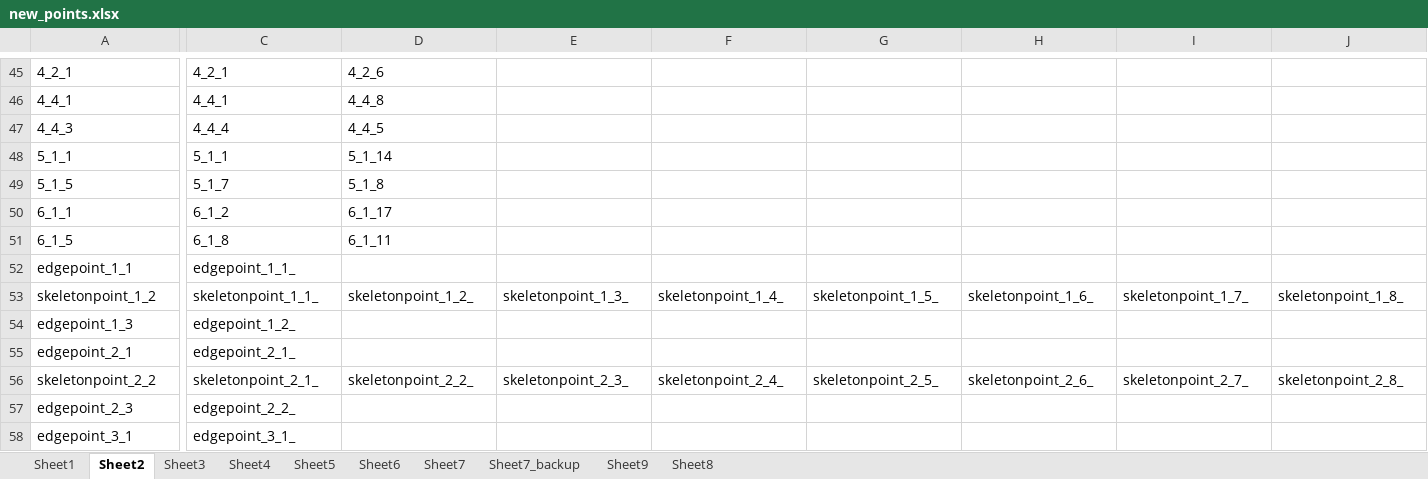
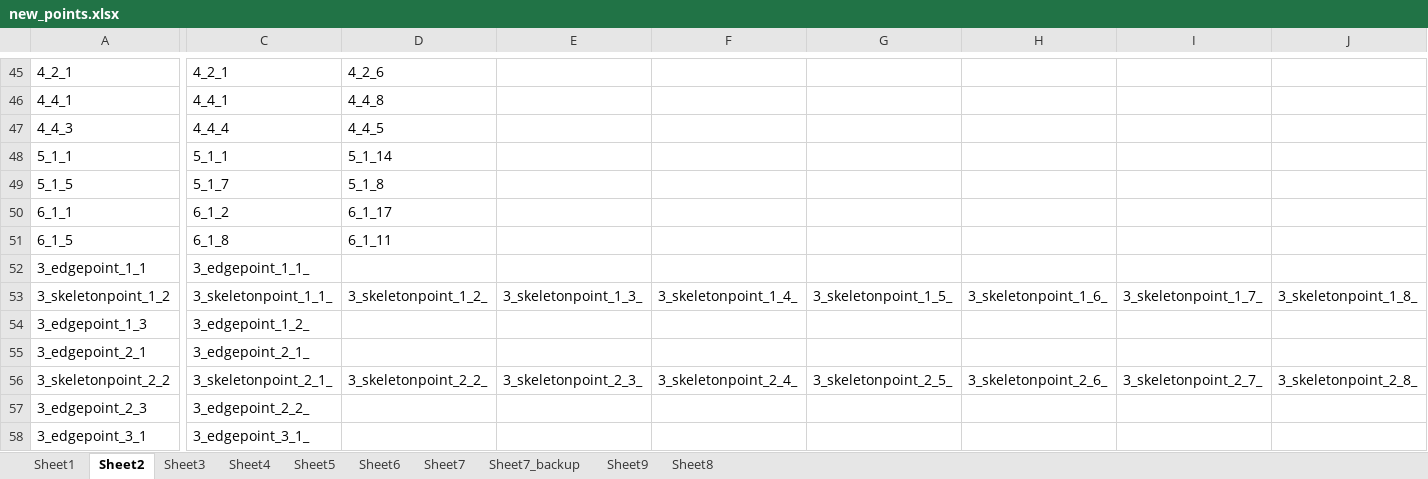
Before and after one commit to 201661242ljw/mmpose, an Excel workbook: tools/0_LJW_tools/new_points.xlsx, sheet Sheet2, drawn as a sheet; only a part is shown, gaps mark what is left out; values as stored, in another font and other column widths than the file's, no borders; the diff covers the shown part only; the diff names each change by its address in the sheet, - before the commit and + after, or states it on an @@ line.

```diff
--- a/tools/0_LJW_tools/new_points.xlsx (sheet Sheet2)
+++ b/tools/0_LJW_tools/new_points.xlsx (sheet Sheet2)
-A52: edgepoint_1_1
+A52: 3_edgepoint_1_1
-C52: edgepoint_1_1_
+C52: 3_edgepoint_1_1_
-A53: skeletonpoint_1_2
+A53: 3_skeletonpoint_1_2
-C53: skeletonpoint_1_1_
+C53: 3_skeletonpoint_1_1_
-D53: skeletonpoint_1_2_
+D53: 3_skeletonpoint_1_2_
-E53: skeletonpoint_1_3_
+E53: 3_skeletonpoint_1_3_
-F53: skeletonpoint_1_4_
+F53: 3_skeletonpoint_1_4_
-G53: skeletonpoint_1_5_
+G53: 3_skeletonpoint_1_5_
-H53: skeletonpoint_1_6_
+H53: 3_skeletonpoint_1_6_
-I53: skeletonpoint_1_7_
+I53: 3_skeletonpoint_1_7_
-J53: skeletonpoint_1_8_
+J53: 3_skeletonpoint_1_8_
-A54: edgepoint_1_3
+A54: 3_edgepoint_1_3
-C54: edgepoint_1_2_
+C54: 3_edgepoint_1_2_
-A55: edgepoint_2_1
+A55: 3_edgepoint_2_1
-C55: edgepoint_2_1_
+C55: 3_edgepoint_2_1_
-A56: skeletonpoint_2_2
+A56: 3_skeletonpoint_2_2
-C56: skeletonpoint_2_1_
+C56: 3_skeletonpoint_2_1_
-D56: skeletonpoint_2_2_
+D56: 3_skeletonpoint_2_2_
-E56: skeletonpoint_2_3_
+E56: 3_skeletonpoint_2_3_
-F56: skeletonpoint_2_4_
+F56: 3_skeletonpoint_2_4_
-G56: skeletonpoint_2_5_
+G56: 3_skeletonpoint_2_5_
-H56: skeletonpoint_2_6_
+H56: 3_skeletonpoint_2_6_
-I56: skeletonpoint_2_7_
+I56: 3_skeletonpoint_2_7_
-J56: skeletonpoint_2_8_
+J56: 3_skeletonpoint_2_8_
-A57: edgepoint_2_3
+A57: 3_edgepoint_2_3
-C57: edgepoint_2_2_
+C57: 3_edgepoint_2_2_
-A58: edgepoint_3_1
+A58: 3_edgepoint_3_1
-C58: edgepoint_3_1_
+C58: 3_edgepoint_3_1_
```
Also changed, not shown: 11 added rows and 22 edited cells elsewhere in this sheet, sheet Sheet7, sheet Sheet6, sheet Sheet4, sheet Sheet5, sheet Sheet3, 5 other files.
